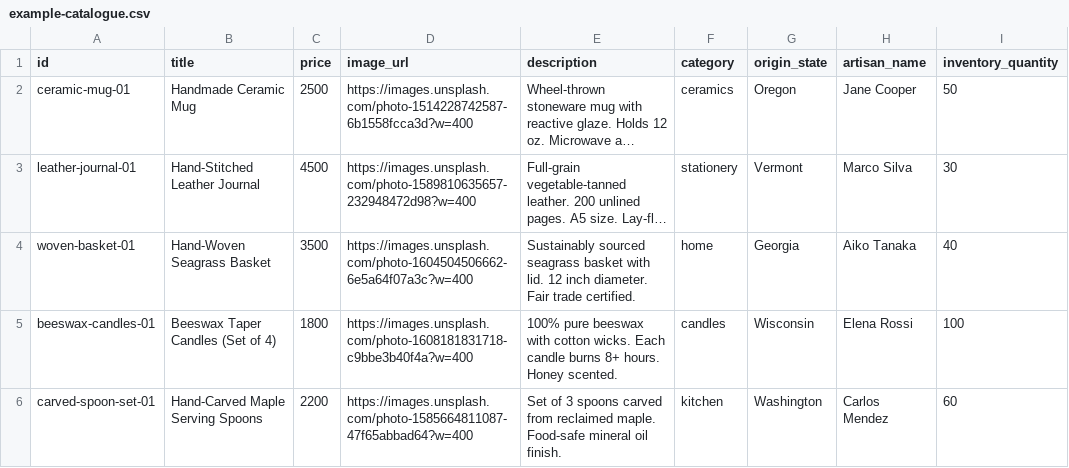
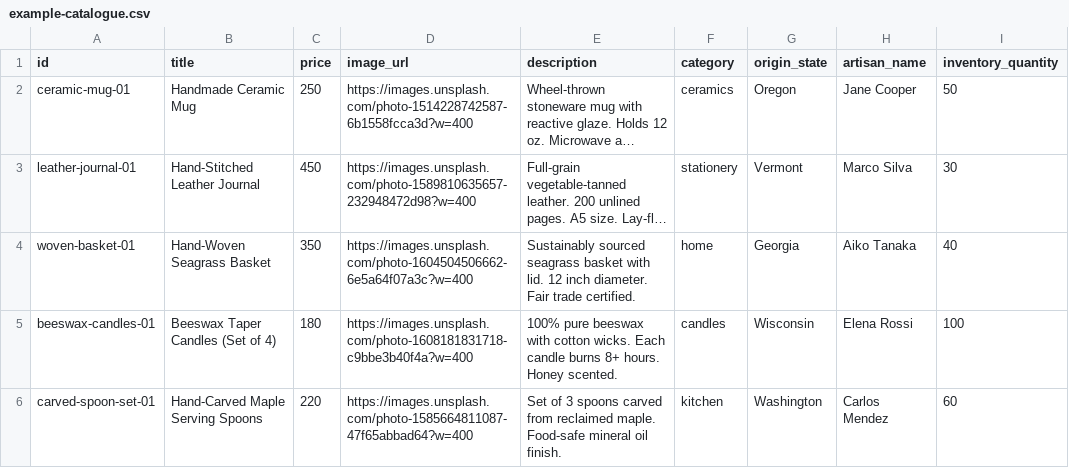
Before and after one commit to ahmedfahim21/Aaroh, a CSV file: chat/public/example-catalogue.csv, drawn as a sheet; long unchanged cells end in …; the diff names each change by its address in the sheet, - before the commit and + after, or states it on an @@ line.

```diff
--- a/chat/public/example-catalogue.csv
+++ b/chat/public/example-catalogue.csv
-C2 (price): 2500
+C2 (price): 250
-C3 (price): 4500
+C3 (price): 450
-C4 (price): 3500
+C4 (price): 350
-C5 (price): 1800
+C5 (price): 180
-C6 (price): 2200
+C6 (price): 220
```
Also changed, not shown: 10 other files.
